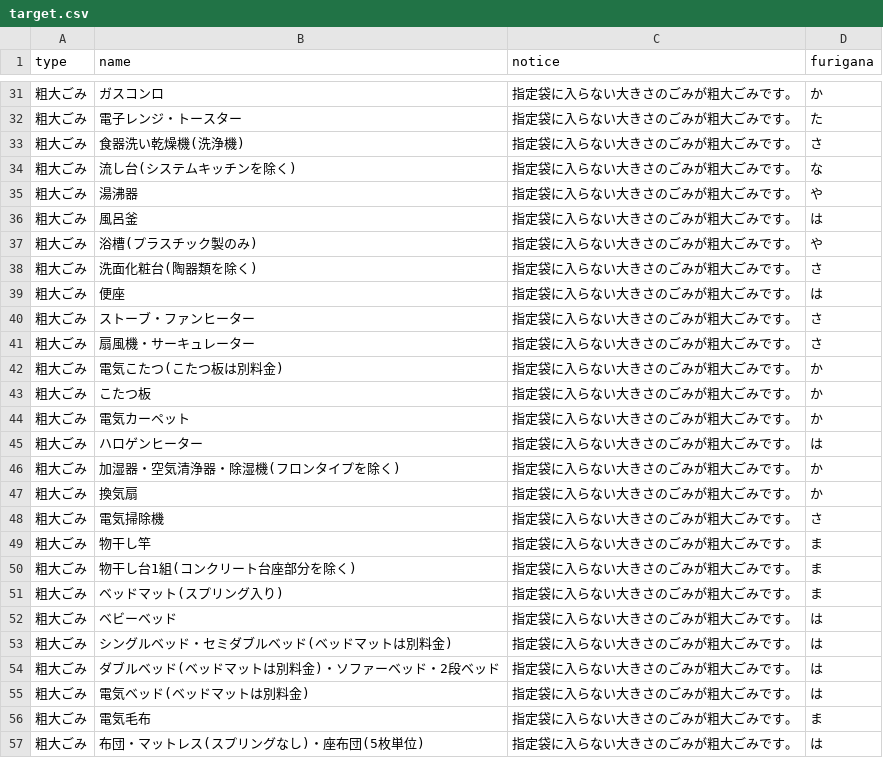
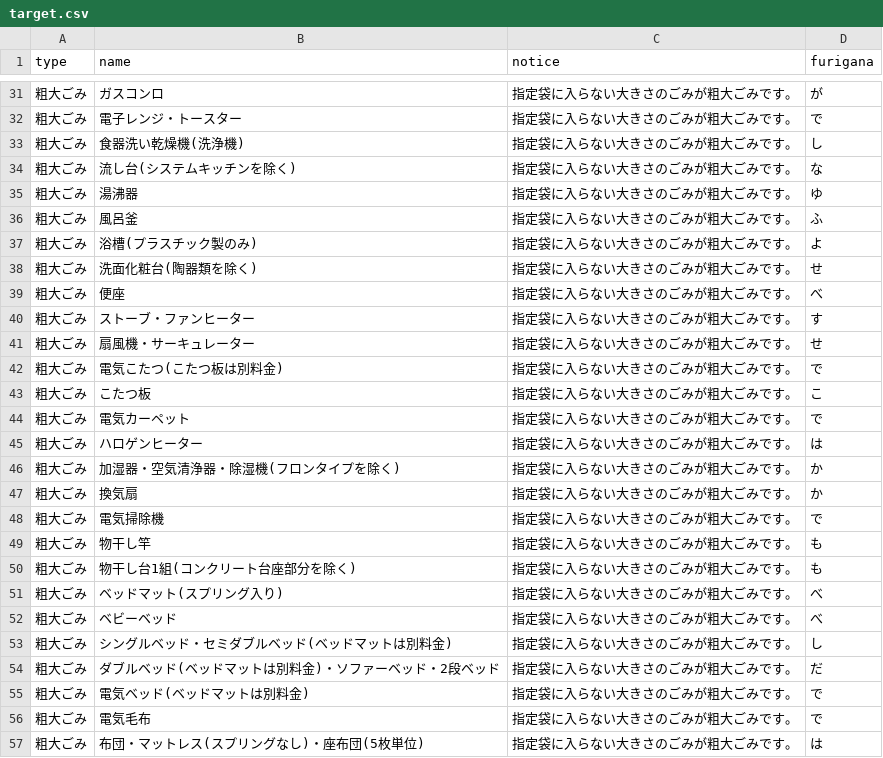
Before and after one commit to moka1478/5374, a CSV file: data/target.csv, drawn as a sheet; only a part is shown, gaps mark what is left out; the diff covers the shown part only.

```diff
--- a/data/target.csv
+++ b/data/target.csv
@@ -31,15 +31,15 @@ type,name,notice,furigana
-粗大ごみ,ガスコンロ,指定袋に入らない大きさのごみが粗大ごみです。,か
-粗大ごみ,電子レンジ・トースター,指定袋に入らない大きさのごみが粗大ごみです。,た
-粗大ごみ,食器洗い乾燥機(洗浄機),指定袋に入らない大きさのごみが粗大ごみです。,さ
+粗大ごみ,ガスコンロ,指定袋に入らない大きさのごみが粗大ごみです。,が
+粗大ごみ,電子レンジ・トースター,指定袋に入らない大きさのごみが粗大ごみです。,で
+粗大ごみ,食器洗い乾燥機(洗浄機),指定袋に入らない大きさのごみが粗大ごみです。,し
 粗大ごみ,流し台(システムキッチンを除く),指定袋に入らない大きさのごみが粗大ごみです。,な
-粗大ごみ,湯沸器,指定袋に入らない大きさのごみが粗大ごみです。,や
-粗大ごみ,風呂釜,指定袋に入らない大きさのごみが粗大ごみです。,は
-粗大ごみ,浴槽(プラスチック製のみ),指定袋に入らない大きさのごみが粗大ごみです。,や
-粗大ごみ,洗面化粧台(陶器類を除く),指定袋に入らない大きさのごみが粗大ごみです。,さ
-粗大ごみ,便座,指定袋に入らない大きさのごみが粗大ごみです。,は
-粗大ごみ,ストーブ・ファンヒーター,指定袋に入らない大きさのごみが粗大ごみです。,さ
-粗大ごみ,扇風機・サーキュレーター,指定袋に入らない大きさのごみが粗大ごみです。,さ
-粗大ごみ,電気こたつ(こたつ板は別料金),指定袋に入らない大きさのごみが粗大ごみです。,か
-粗大ごみ,こたつ板,指定袋に入らない大きさのごみが粗大ごみです。,か
-粗大ごみ,電気カーペット,指定袋に入らない大きさのごみが粗大ごみです。,か
+粗大ごみ,湯沸器,指定袋に入らない大きさのごみが粗大ごみです。,ゆ
+粗大ごみ,風呂釜,指定袋に入らない大きさのごみが粗大ごみです。,ふ
+粗大ごみ,浴槽(プラスチック製のみ),指定袋に入らない大きさのごみが粗大ごみです。,よ
+粗大ごみ,洗面化粧台(陶器類を除く),指定袋に入らない大きさのごみが粗大ごみです。,せ
+粗大ごみ,便座,指定袋に入らない大きさのごみが粗大ごみです。,べ
+粗大ごみ,ストーブ・ファンヒーター,指定袋に入らない大きさのごみが粗大ごみです。,す
+粗大ごみ,扇風機・サーキュレーター,指定袋に入らない大きさのごみが粗大ごみです。,せ
+粗大ごみ,電気こたつ(こたつ板は別料金),指定袋に入らない大きさのごみが粗大ごみです。,で
+粗大ごみ,こたつ板,指定袋に入らない大きさのごみが粗大ごみです。,こ
+粗大ごみ,電気カーペット,指定袋に入らない大きさのごみが粗大ごみです。,で
 粗大ごみ,ハロゲンヒーター,指定袋に入らない大きさのごみが粗大ごみです。,は
@@ -47,11 +47,11 @@ type,name,notice,furigana
 粗大ごみ,換気扇,指定袋に入らない大きさのごみが粗大ごみです。,か
-粗大ごみ,電気掃除機,指定袋に入らない大きさのごみが粗大ごみです。,さ
-粗大ごみ,物干し竿,指定袋に入らない大きさのごみが粗大ごみです。,ま
-粗大ごみ,物干し台1組(コンクリート台座部分を除く),指定袋に入らない大きさのごみが粗大ごみです。,ま
-粗大ごみ,ベッドマット(スプリング入り),指定袋に入らない大きさのごみが粗大ごみです。,ま
-粗大ごみ,ベビーベッド,指定袋に入らない大きさのごみが粗大ごみです。,は
-粗大ごみ,シングルベッド・セミダブルベッド(ベッドマットは別料金),指定袋に入らない大きさのごみが粗大ごみです。,は
-粗大ごみ,ダブルベッド(ベッドマットは別料金)・ソファーベッド・2段ベッド,指定袋に入らない大きさのごみが粗大ごみです。,は
-粗大ごみ,電気ベッド(ベッドマットは別料金),指定袋に入らない大きさのごみが粗大ごみです。,は
-粗大ごみ,電気毛布,指定袋に入らない大きさのごみが粗大ごみです。,ま
+粗大ごみ,電気掃除機,指定袋に入らない大きさのごみが粗大ごみです。,で
+粗大ごみ,物干し竿,指定袋に入らない大きさのごみが粗大ごみです。,も
+粗大ごみ,物干し台1組(コンクリート台座部分を除く),指定袋に入らない大きさのごみが粗大ごみです。,も
+粗大ごみ,ベッドマット(スプリング入り),指定袋に入らない大きさのごみが粗大ごみです。,べ
+粗大ごみ,ベビーベッド,指定袋に入らない大きさのごみが粗大ごみです。,べ
+粗大ごみ,シングルベッド・セミダブルベッド(ベッドマットは別料金),指定袋に入らない大きさのごみが粗大ごみです。,し
+粗大ごみ,ダブルベッド(ベッドマットは別料金)・ソファーベッド・2段ベッド,指定袋に入らない大きさのごみが粗大ごみです。,だ
+粗大ごみ,電気ベッド(ベッドマットは別料金),指定袋に入らない大きさのごみが粗大ごみです。,で
+粗大ごみ,電気毛布,指定袋に入らない大きさのごみが粗大ごみです。,で
 粗大ごみ,布団・マットレス(スプリングなし)・座布団(5枚単位),指定袋に入らない大きさのごみが粗大ごみです。,は
```
Also changed, not shown: 68 edited cells elsewhere in this file.
